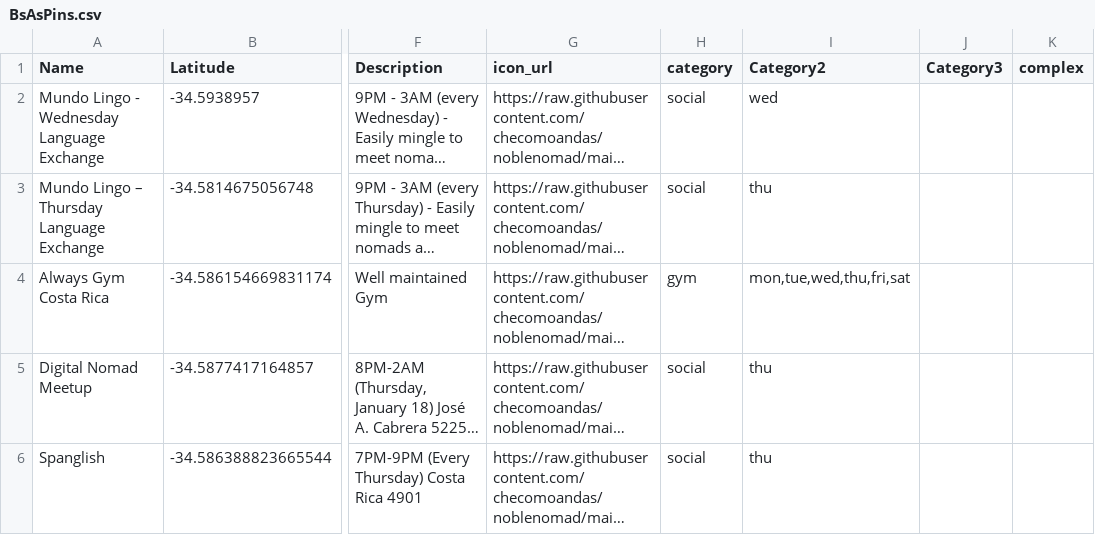
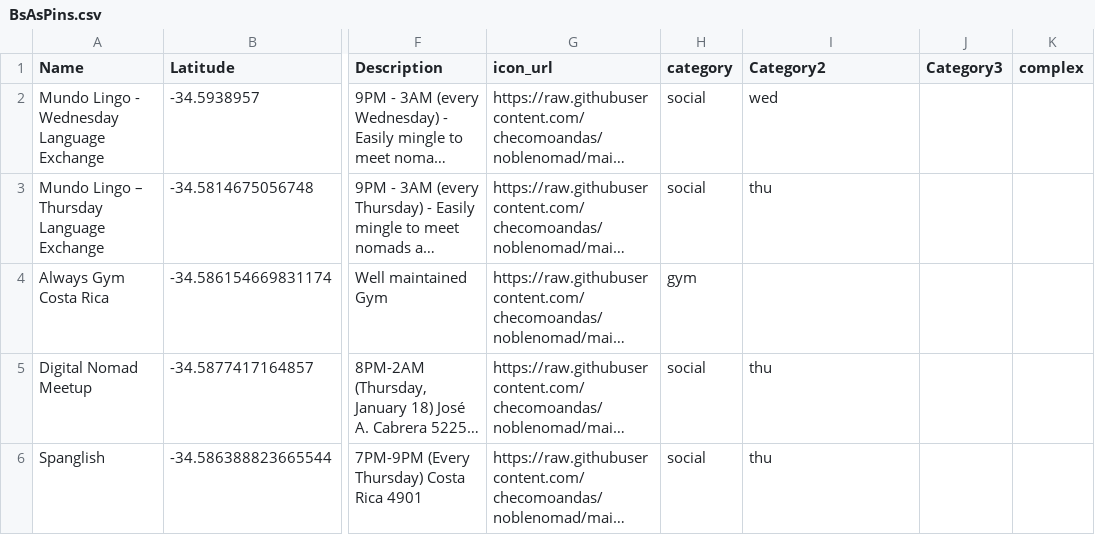
Before and after one commit to checomoandas/noblenomad, a CSV file: BsAsPins.csv, drawn as a sheet; only a part is shown, gaps mark what is left out; long unchanged cells end in …; the diff names each change by its address in the sheet, - before the commit and + after, or states it on an @@ line.

Commit message:
Update BsAsPins.csv

```diff
--- a/BsAsPins.csv
+++ b/BsAsPins.csv
-I4 (Category2): mon,tue,wed,thu,fri,sat
+I4 (Category2): (empty)
```
